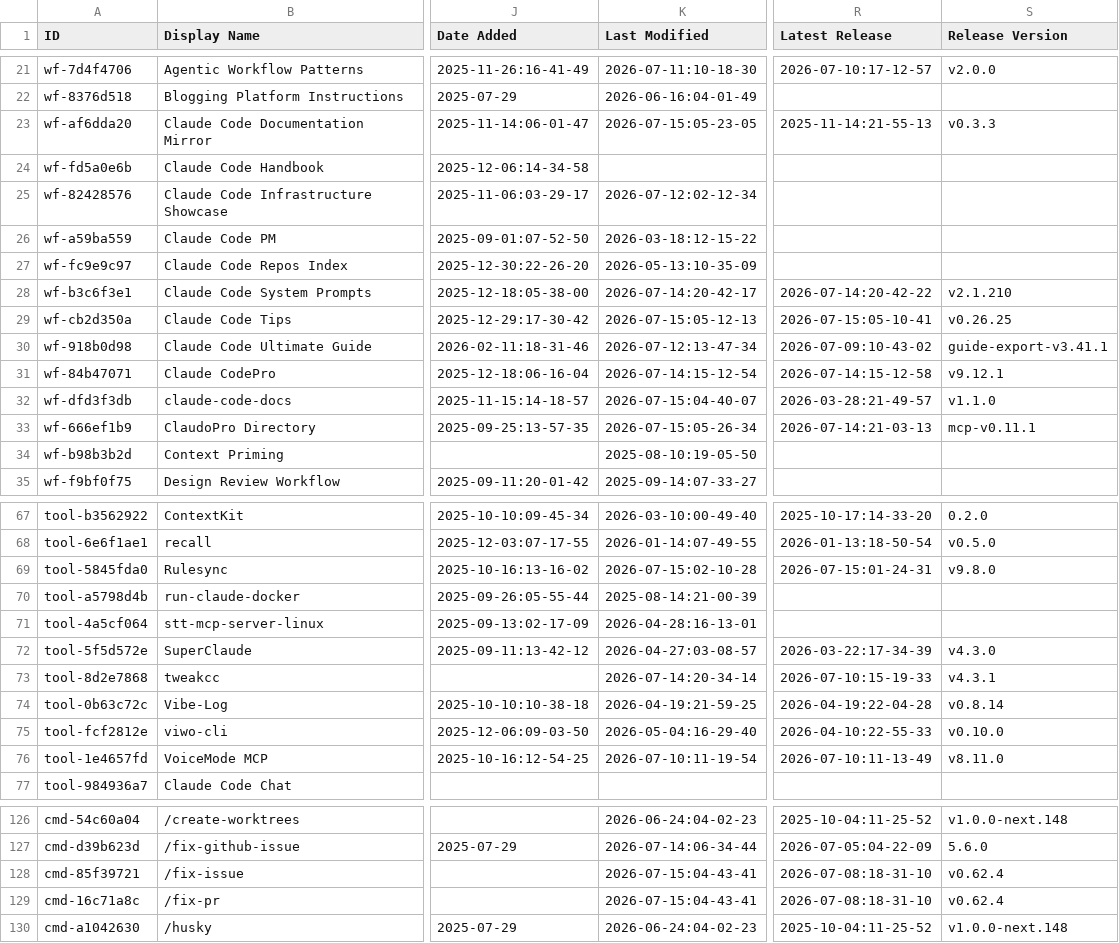
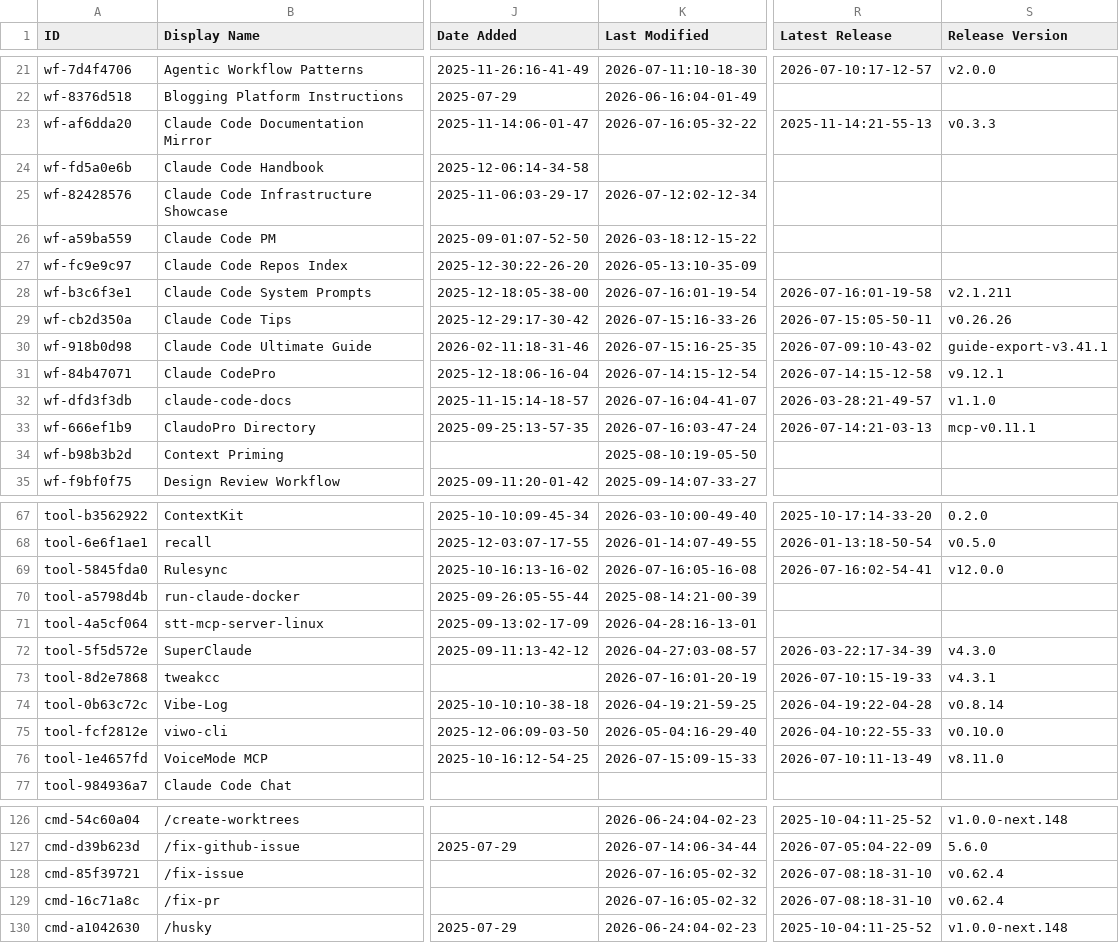
Before and after one commit to mdelmaschio-cpu/awesome-claude-code, a CSV file: THE_RESOURCES_TABLE.csv, drawn as a sheet; only a part is shown, gaps mark what is left out; the diff covers the shown part only; the diff names each change by its address in the sheet, - before the commit and + after, or states it on an @@ line.

```diff
--- a/THE_RESOURCES_TABLE.csv
+++ b/THE_RESOURCES_TABLE.csv
-K23 (Last Modified): 2026-07-15:05-23-05
+K23 (Last Modified): 2026-07-16:05-32-22
-K28 (Last Modified): 2026-07-14:20-42-17
+K28 (Last Modified): 2026-07-16:01-19-54
-R28 (Latest Release): 2026-07-14:20-42-22
+R28 (Latest Release): 2026-07-16:01-19-58
-S28 (Release Version): v2.1.210
+S28 (Release Version): v2.1.211
-K29 (Last Modified): 2026-07-15:05-12-13
+K29 (Last Modified): 2026-07-15:16-33-26
-R29 (Latest Release): 2026-07-15:05-10-41
+R29 (Latest Release): 2026-07-15:05-50-11
-S29 (Release Version): v0.26.25
+S29 (Release Version): v0.26.26
-K30 (Last Modified): 2026-07-12:13-47-34
+K30 (Last Modified): 2026-07-15:16-25-35
-K32 (Last Modified): 2026-07-15:04-40-07
+K32 (Last Modified): 2026-07-16:04-41-07
-K33 (Last Modified): 2026-07-15:05-26-34
+K33 (Last Modified): 2026-07-16:03-47-24
-K69 (Last Modified): 2026-07-15:02-10-28
+K69 (Last Modified): 2026-07-16:05-16-08
-R69 (Latest Release): 2026-07-15:01-24-31
+R69 (Latest Release): 2026-07-16:02-54-41
-S69 (Release Version): v9.8.0
+S69 (Release Version): v12.0.0
-K73 (Last Modified): 2026-07-14:20-34-14
+K73 (Last Modified): 2026-07-16:01-20-19
-K76 (Last Modified): 2026-07-10:11-19-54
+K76 (Last Modified): 2026-07-15:09-15-33
-K128:K129 (Last Modified): 2026-07-15:04-43-41
+K128:K129 (Last Modified): 2026-07-16:05-02-32
```
Also changed, not shown: 24 edited cells elsewhere in this file.
